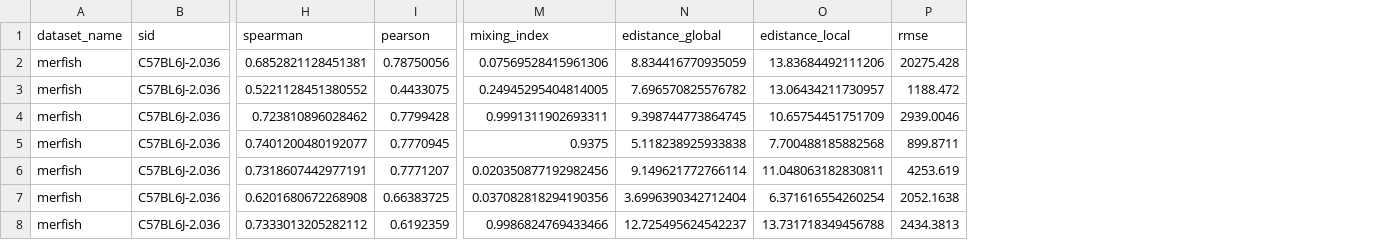
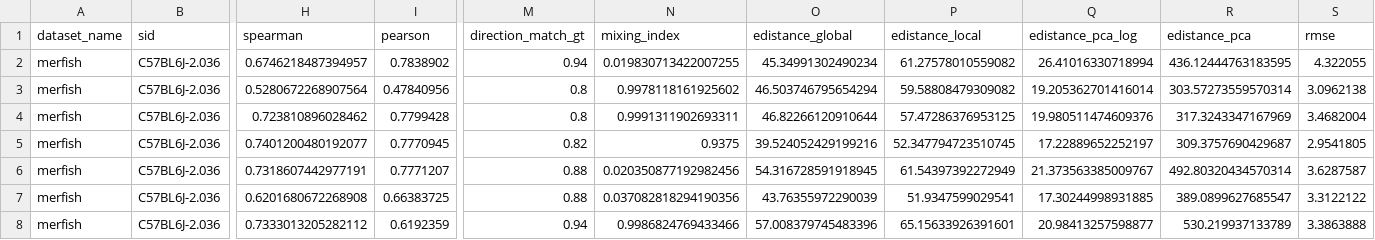
Before and after one commit to PMBio/cellina-reproducibility, a CSV file: results/loo_spatialprop_merfish_DEG_50_pert.csv, drawn as a sheet; only a part is shown, gaps mark what is left out; addresses are those after the commit; the diff covers the shown part only; the diff names each change by its address in the sheet, - before the commit and + after, or states it on an @@ line.

Commit message:
Update scripts to add edistance on pca. Update merfish OOD plots

```diff
--- a/results/loo_spatialprop_merfish_DEG_50_pert.csv
+++ b/results/loo_spatialprop_merfish_DEG_50_pert.csv
+column M (direction_match_gt), rows 2-8: 0.94 | 0.8 | 0.8 | 0.82 | 0.88 | 0.88 | 0.94
+column Q (edistance_pca_log), rows 2-8: 26.41016330718994 | 19.205362701416014 | 19.980511474609376 | 17.22889652252197 | 21.373563385009767 | 17.30244998931885 | 20.98413257598877
+column R (edistance_pca), rows 2-8: 436.12444763183595 | 303.57273559570314 | 317.3243347167969 | 309.3757690429687 | 492.80320434570314 | 389.0899627685547 | 530.219937133789
-H2 (spearman): 0.6852821128451381
+H2 (spearman): 0.6746218487394957
-I2 (pearson): 0.78750056
+I2 (pearson): 0.7838902
-N2 (mixing_index): 0.07569528415961306
+N2 (mixing_index): 0.019830713422007255
-O2 (edistance_global): 8.834416770935059
+O2 (edistance_global): 45.34991302490234
-P2 (edistance_local): 13.83684492111206
+P2 (edistance_local): 61.27578010559082
-S2 (rmse): 20275.428
+S2 (rmse): 4.322055
-H3 (spearman): 0.5221128451380552
+H3 (spearman): 0.5280672268907564
-I3 (pearson): 0.4433075
+I3 (pearson): 0.47840956
-N3 (mixing_index): 0.24945295404814005
+N3 (mixing_index): 0.9978118161925602
-O3 (edistance_global): 7.696570825576782
+O3 (edistance_global): 46.503746795654294
-P3 (edistance_local): 13.06434211730957
+P3 (edistance_local): 59.58808479309082
-S3 (rmse): 1188.472
+S3 (rmse): 3.0962138
-O4 (edistance_global): 9.398744773864745
+O4 (edistance_global): 46.82266120910644
-P4 (edistance_local): 10.65754451751709
+P4 (edistance_local): 57.47286376953125
-S4 (rmse): 2939.0046
+S4 (rmse): 3.4682004
-O5 (edistance_global): 5.118238925933838
+O5 (edistance_global): 39.524052429199216
-P5 (edistance_local): 7.700488185882568
+P5 (edistance_local): 52.347794723510745
-S5 (rmse): 899.8711
+S5 (rmse): 2.9541805
-O6 (edistance_global): 9.149621772766114
+O6 (edistance_global): 54.316728591918945
-P6 (edistance_local): 11.048063182830811
+P6 (edistance_local): 61.54397392272949
-S6 (rmse): 4253.619
+S6 (rmse): 3.6287587
-O7 (edistance_global): 3.6996390342712404
+O7 (edistance_global): 43.76355972290039
-P7 (edistance_local): 6.371616554260254
+P7 (edistance_local): 51.9347599029541
-S7 (rmse): 2052.1638
+S7 (rmse): 3.3122122
-O8 (edistance_global): 12.725495624542237
+O8 (edistance_global): 57.008379745483396
-P8 (edistance_local): 13.731718349456788
+P8 (edistance_local): 65.15633926391601
-S8 (rmse): 2434.3813
+S8 (rmse): 3.3863888
```
Also changed, not shown: 75 edited cells elsewhere in this file, results/loo_cellina_merfish_DEG_50_pert.csv, results/loo_spatialprop_merfish_DEG_50.csv, 18 other files.
